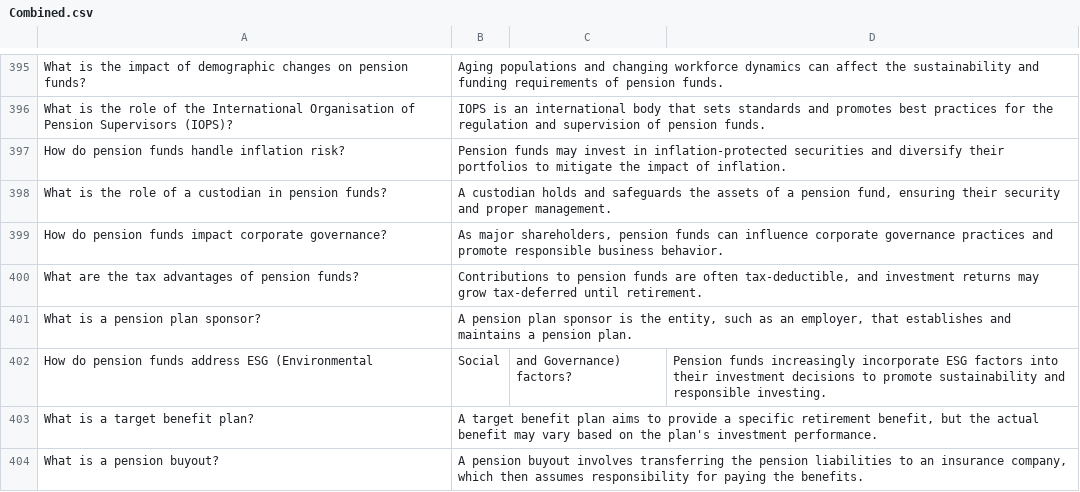
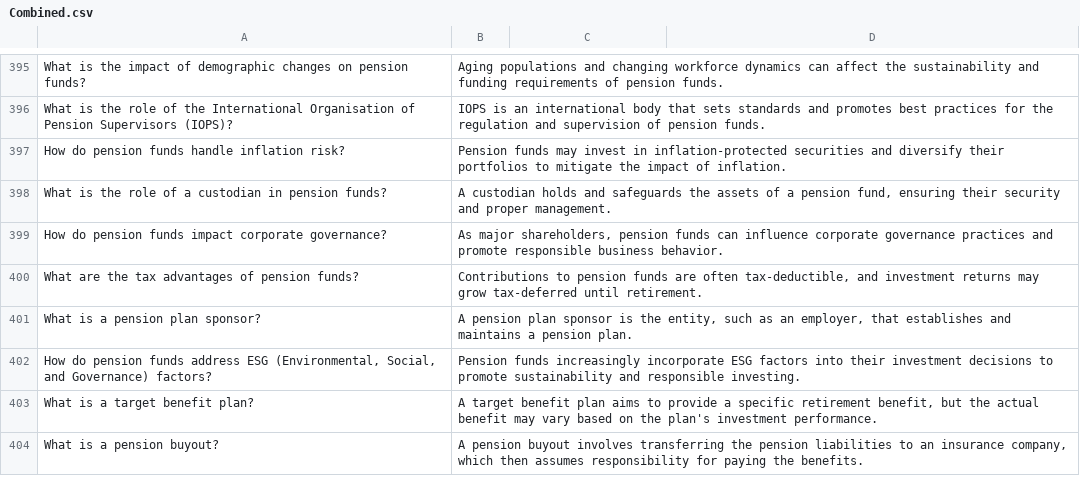
Before and after one commit to rounit57/Indic-Voice-Enabled-Finance-Assistant, a CSV file: Combined.csv, drawn as a sheet; only a part is shown, gaps mark what is left out.

Commit message:
Update Combined.csv

```diff
--- a/Combined.csv
+++ b/Combined.csv
@@ -401,3 +401,3 @@ What are the tax advantages of pension funds?,"Contributions to pension funds ar
 What is a pension plan sponsor?,"A pension plan sponsor is the entity, such as an employer, that establishes and maintains a pension plan."
-How do pension funds address ESG (Environmental, Social, and Governance) factors?,"Pension funds increasingly incorporate ESG factors into their investment decisions to promote sustainability and responsible investing."
+"How do pension funds address ESG (Environmental, Social, and Governance) factors?","Pension funds increasingly incorporate ESG factors into their investment decisions to promote sustainability and responsible investing."
 What is a target benefit plan?,"A target benefit plan aims to provide a specific retirement benefit, but the actual benefit may vary based on the plan's investment performance."
```
